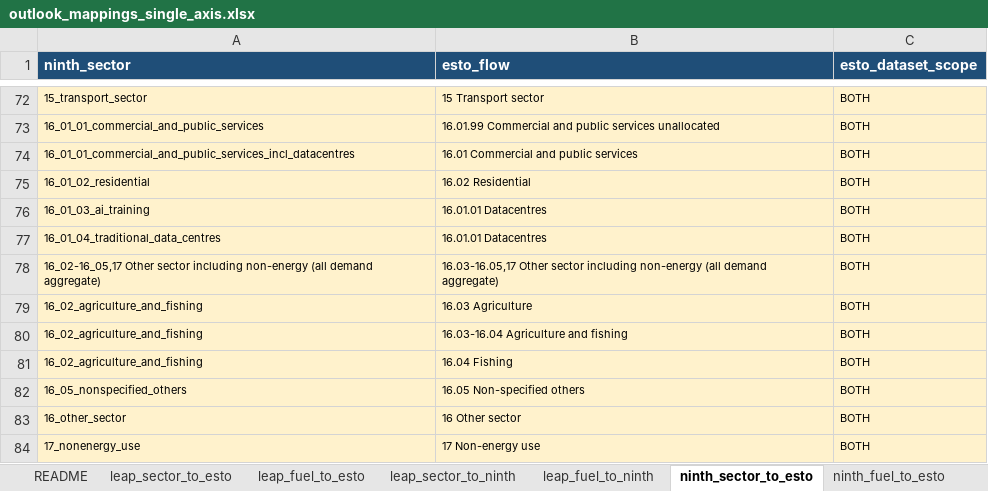
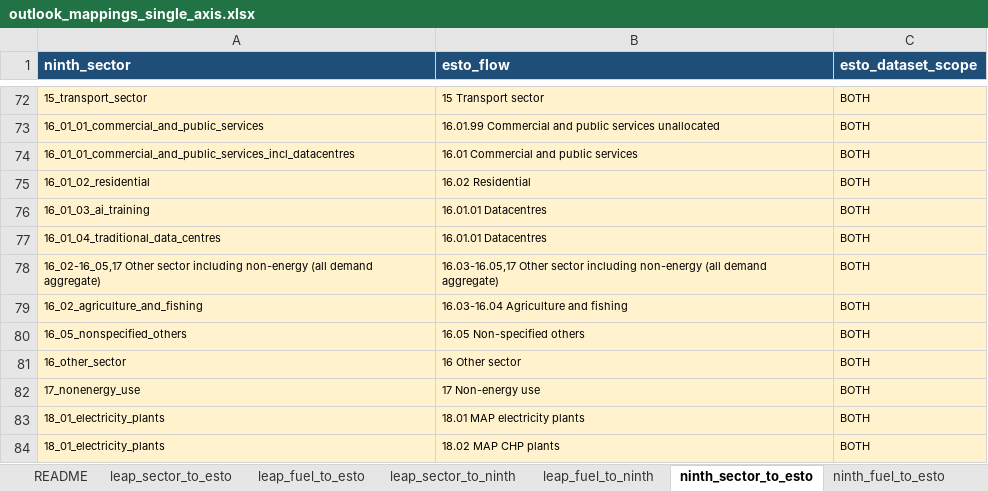
Before and after one commit to asia-pacific-energy-research-centre/leap_mappings, an Excel workbook: config/outlook_mappings_single_axis.xlsx, sheet ninth_sector_to_esto, drawn as a sheet; only a part is shown, gaps mark what is left out; the shorter side is filled out with more unchanged rows; values as stored, in another font and other column widths than the file's, no borders; the diff names each change by its address in the sheet, - before the commit and + after, or states it on an @@ line.

Commit message:
codex: keep Ninth agriculture on combined flow
Remove the separate Agriculture and Fishing flow-axis targets for the inseparable 9th Outlook agriculture-and-fishing sector. Add a workbook regression asserting the combined flow is its sole target.\n\nVerification: 29 focused mapping, rollup, shadow-validation, and workbook tests passed.

```diff
--- a/config/outlook_mappings_single_axis.xlsx (sheet ninth_sector_to_esto)
+++ b/config/outlook_mappings_single_axis.xlsx (sheet ninth_sector_to_esto)
-row 79: 16_02_agriculture_and_fishing | 16.03 Agriculture | BOTH
-row 81: 16_02_agriculture_and_fishing | 16.04 Fishing | BOTH
```
Also changed, not shown: sheet README, charts or pictures, 1 other file.
